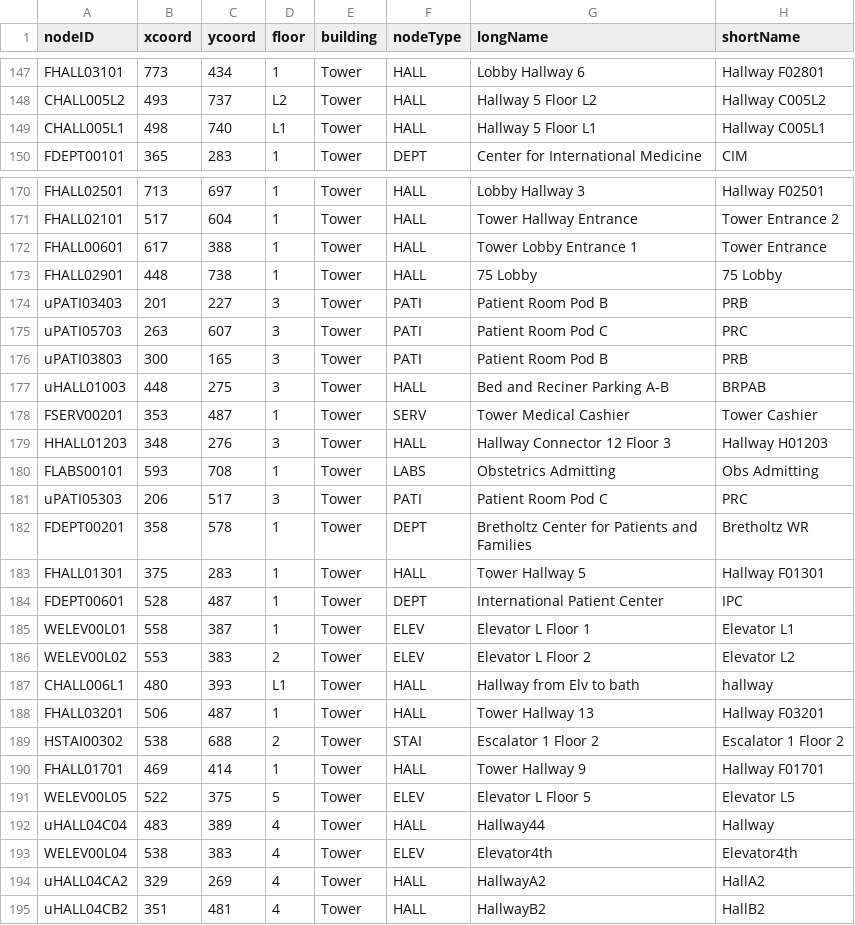
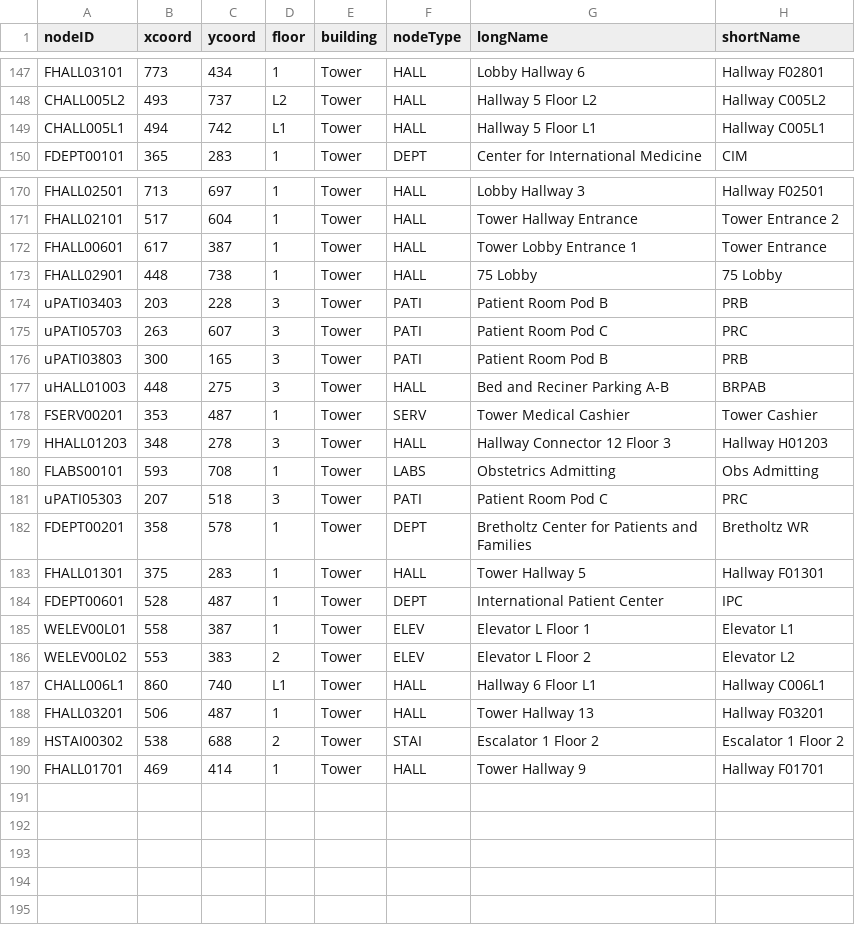
Before and after one commit to CS3733-D22-Team-U/CS3733-D22-Team-U-Final-Iteration, a CSV file: csvTables/TowerLocations.csv, drawn as a sheet; only a part is shown, gaps mark what is left out; the diff covers the shown part only.

```diff
--- a/csvTables/TowerLocations.csv
+++ b/csvTables/TowerLocations.csv
@@ -148,3 +148,3 @@ FHALL03101,773,434,1,Tower,HALL,Lobby Hallway 6,Hallway F02801
 CHALL005L2,493,737,L2,Tower,HALL,Hallway 5 Floor L2,Hallway C005L2
-CHALL005L1,498,740,L1,Tower,HALL,Hallway 5 Floor L1,Hallway C005L1
+CHALL005L1,494,742,L1,Tower,HALL,Hallway 5 Floor L1,Hallway C005L1
 FDEPT00101,365,283,1,Tower,DEPT,Center for International Medicine,CIM
@@ -171,5 +171,5 @@ FHALL02501,713,697,1,Tower,HALL,Lobby Hallway 3,Hallway F02501
 FHALL02101,517,604,1,Tower,HALL,Tower Hallway Entrance,Tower Entrance 2
-FHALL00601,617,388,1,Tower,HALL,Tower Lobby Entrance 1,Tower Entrance
+FHALL00601,617,387,1,Tower,HALL,Tower Lobby Entrance 1,Tower Entrance
 FHALL02901,448,738,1,Tower,HALL,75 Lobby,75 Lobby
-uPATI03403,201,227,3,Tower,PATI,Patient Room Pod B,PRB
+uPATI03403,203,228,3,Tower,PATI,Patient Room Pod B,PRB
 uPATI05703,263,607,3,Tower,PATI,Patient Room Pod C,PRC
@@ -178,5 +178,5 @@ uHALL01003,448,275,3,Tower,HALL,Bed and Reciner Parking A-B,BRPAB
 FSERV00201,353,487,1,Tower,SERV,Tower Medical Cashier,Tower Cashier
-HHALL01203,348,276,3,Tower,HALL,Hallway Connector 12 Floor 3,Hallway H01203
+HHALL01203,348,278,3,Tower,HALL,Hallway Connector 12 Floor 3,Hallway H01203
 FLABS00101,593,708,1,Tower,LABS,Obstetrics Admitting,Obs Admitting
-uPATI05303,206,517,3,Tower,PATI,Patient Room Pod C,PRC
+uPATI05303,207,518,3,Tower,PATI,Patient Room Pod C,PRC
 FDEPT00201,358,578,1,Tower,DEPT,Bretholtz Center for Patients and Families,Bretholtz WR
@@ -186,3 +186,3 @@ WELEV00L01,558,387,1,Tower,ELEV,Elevator L Floor 1,Elevator L1
 WELEV00L02,553,383,2,Tower,ELEV,Elevator L Floor 2,Elevator L2
-CHALL006L1,480,393,L1,Tower,HALL,Hallway from Elv to bath,hallway
+CHALL006L1,860,740,L1,Tower,HALL,Hallway 6 Floor L1,Hallway C006L1
 FHALL03201,506,487,1,Tower,HALL,Tower Hallway 13,Hallway F03201
@@ -190,6 +190 @@ HSTAI00302,538,688,2,Tower,STAI,Escalator 1 Floor 2,Escalator 1 Floor 2
 FHALL01701,469,414,1,Tower,HALL,Tower Hallway 9,Hallway F01701
-WELEV00L05,522,375,5,Tower,ELEV,Elevator L Floor 5,Elevator L5
-uHALL04C04,483,389,4,Tower,HALL,Hallway44,Hallway
-WELEV00L04,538,383,4,Tower,ELEV,Elevator4th,Elevator4th
-uHALL04CA2,329,269,4,Tower,HALL,HallwayA2,HallA2
-uHALL04CB2,351,481,4,Tower,HALL,HallwayB2,HallB2
```
Also changed, not shown: 68 edited cells elsewhere in this file, src/main/resources/edu/wpi/cs3733/D22/teamU/csvTables/TowerEmployees.csv, src/main/resources/edu/wpi/cs3733/D22/teamU/csvTables/TowerEquipment.csv, 7 other files.
